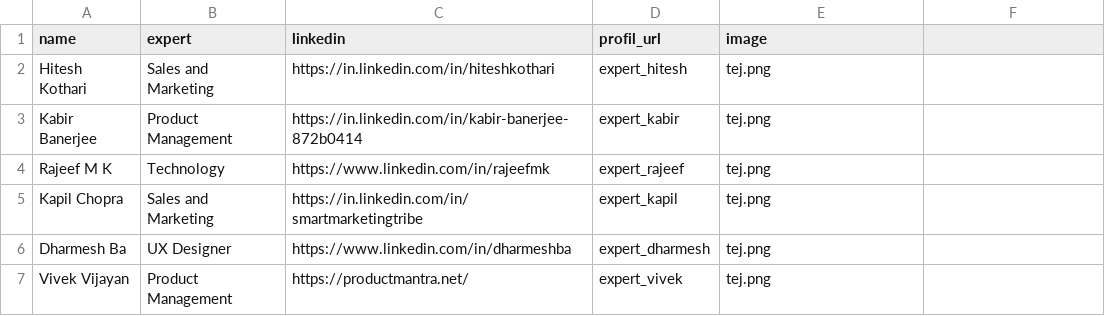
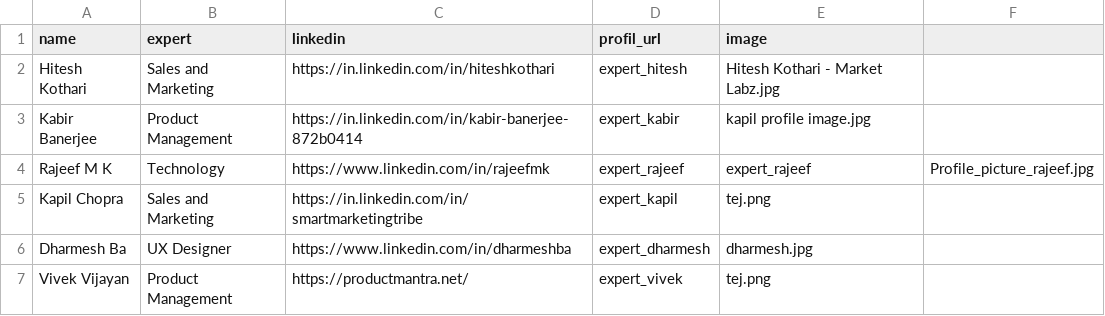
Before and after one commit to thiemowa/thiemowa.github.io, a CSV file: _data/workshop_expert.csv, drawn as a sheet.

Commit message:
Update workshop_expert.csv

```diff
--- a/_data/workshop_expert.csv
+++ b/_data/workshop_expert.csv
@@ -1,7 +1,7 @@
 name,expert,linkedin,profil_url,image
-Hitesh Kothari,Sales and Marketing,https://in.linkedin.com/in/hiteshkothari,expert_hitesh,tej.png
-Kabir Banerjee,Product Management,https://in.linkedin.com/in/kabir-banerjee-872b0414,expert_kabir,tej.png
-Rajeef M K,Technology,https://www.linkedin.com/in/rajeefmk,expert_rajeef,tej.png
+Hitesh Kothari,Sales and Marketing,https://in.linkedin.com/in/hiteshkothari,expert_hitesh,Hitesh Kothari - Market Labz.jpg
+Kabir Banerjee,Product Management,https://in.linkedin.com/in/kabir-banerjee-872b0414,expert_kabir,kapil profile image.jpg
+Rajeef M K,Technology,https://www.linkedin.com/in/rajeefmk,expert_rajeef,expert_rajeef,Profile_picture_rajeef.jpg
 Kapil Chopra,Sales and Marketing,https://in.linkedin.com/in/smartmarketingtribe,expert_kapil,tej.png
-Dharmesh Ba,UX Designer,https://www.linkedin.com/in/dharmeshba,expert_dharmesh,tej.png
+Dharmesh Ba,UX Designer,https://www.linkedin.com/in/dharmeshba,expert_dharmesh,dharmesh.jpg
 Vivek Vijayan,Product Management,https://productmantra.net/,expert_vivek,tej.png
```
